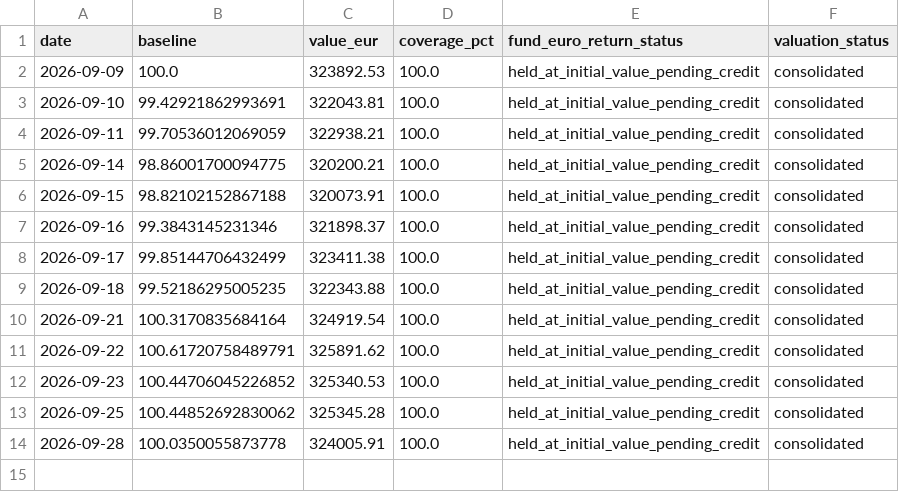
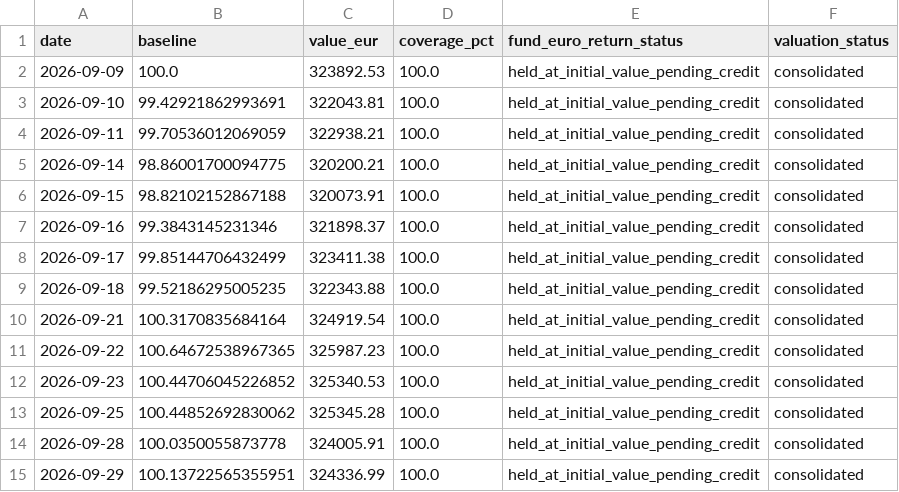
Before and after one commit to OPCooaching/assurance-vie-data, a CSV file: data/benchmarks/bernard_origin_consolidated.csv, drawn as a sheet.

```diff
--- a/data/benchmarks/bernard_origin_consolidated.csv
+++ b/data/benchmarks/bernard_origin_consolidated.csv
@@ -10,3 +10,3 @@ date,baseline,value_eur,coverage_pct,fund_euro_return_status,valuation_status
 2026-09-21,100.3170835684164,324919.54,100.0,held_at_initial_value_pending_credit,consolidated
-2026-09-22,100.61720758489791,325891.62,100.0,held_at_initial_value_pending_credit,consolidated
+2026-09-22,100.64672538967365,325987.23,100.0,held_at_initial_value_pending_credit,consolidated
 2026-09-23,100.44706045226852,325340.53,100.0,held_at_initial_value_pending_credit,consolidated
@@ -14 +14,2 @@ date,baseline,value_eur,coverage_pct,fund_euro_return_status,valuation_status
 2026-09-28,100.0350055873778,324005.91,100.0,held_at_initial_value_pending_credit,consolidated
+2026-09-29,100.13722565355951,324336.99,100.0,held_at_initial_value_pending_credit,consolidated
```
Also changed, not shown: config/symbol_map.csv, data/academic/performance.csv, 12 other files.
